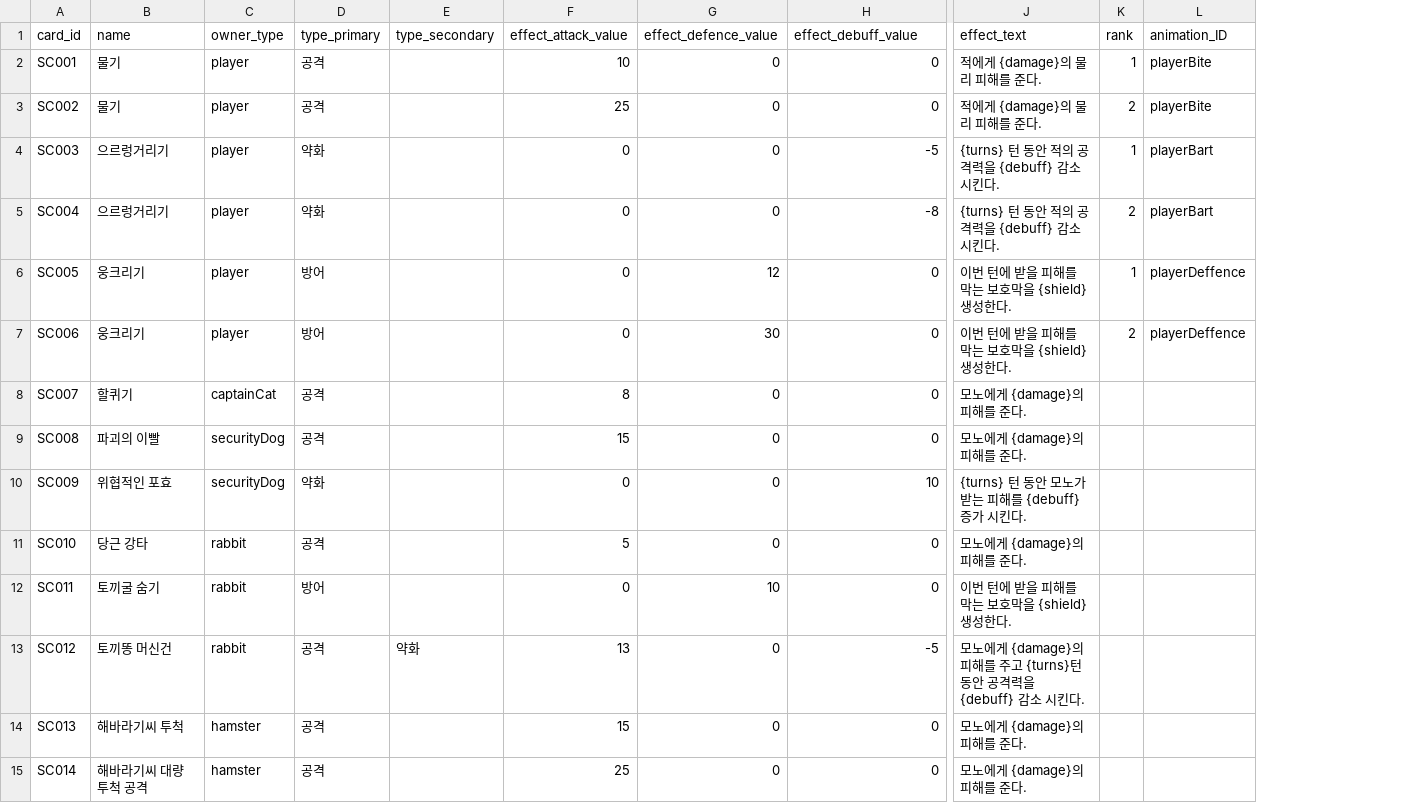
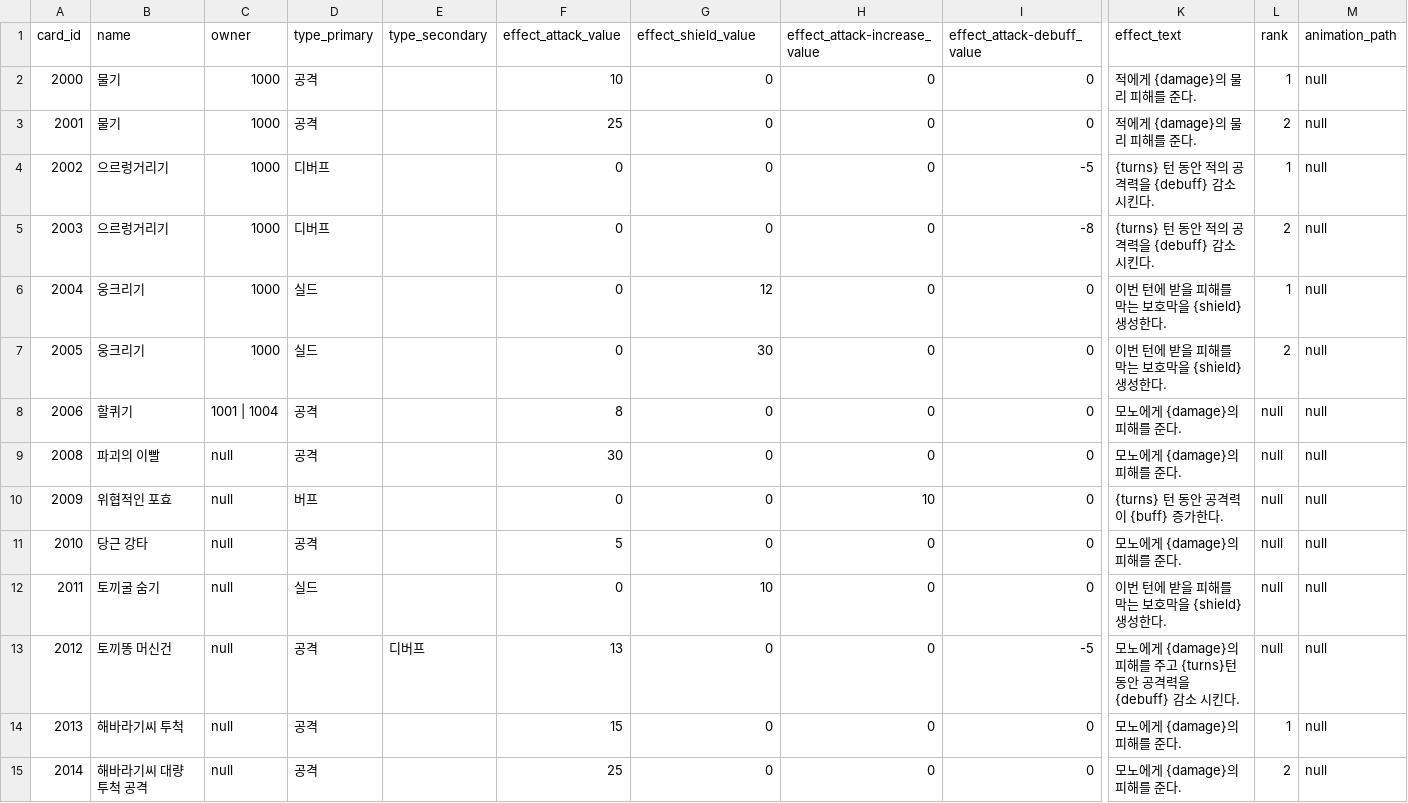
Before and after one commit to B-Dam/Project_DAD, a CSV file: Assets/Resources/CSV/skillcardDB.csv, drawn as a sheet; only a part is shown, gaps mark what is left out; removed rows and columns are numbered as before the commit, all else as after; the diff covers the shown part only; the diff names each change by its address in the sheet, - before the commit and + after, or states it on an @@ line.

Commit message:
🩹 fix, ✨ update : enemyAI 업데이트, 스킬 데이터 임포트 수정
송곳니의 전투 AI가 추가되었습니다.
skillcardDB를 업데이트하고, 그에 맞춰 임포터, 카드 데이터가 수정되었습니다.
송곳니의 전투 애니메이션이 추가되었습니다.

```diff
--- a/Assets/Resources/CSV/skillcardDB.csv
+++ b/Assets/Resources/CSV/skillcardDB.csv
-column C (owner_type), rows 2-15: player | player | player | player | player | player | captainCat | securityDog | securityDog | rabbit | rabbit | rabbit | hamster | hamster
+column C (owner), rows 2-15: 1000 | 1000 | 1000 | 1000 | 1000 | 1000 | 1001 | 1004 | null | null | null | null | null | null | null
+column H (effect_attack-increase_value), rows 2-15: 0 | 0 | 0 | 0 | 0 | 0 | 0 | 0 | 10 | 0 | 0 | 0 | 0 | 0
-column L (animation_ID), rows 2-7: playerBite | playerBite | playerBart | playerBart | playerDeffence | playerDeffence
+column M (animation_path), rows 2-15: all null
-G1: effect_defence_value
+G1: effect_shield_value
-I1: effect_debuff_value
+I1: effect_attack-debuff_value
-A2 (card_id): SC001
+A2 (card_id): 2000
-A3 (card_id): SC002
+A3 (card_id): 2001
-A4 (card_id): SC003
+A4 (card_id): 2002
-D4:D5 (type_primary): 약화
+D4:D5 (type_primary): 디버프
-A5 (card_id): SC004
+A5 (card_id): 2003
-A6 (card_id): SC005
+A6 (card_id): 2004
-D6:D7 (type_primary): 방어
+D6:D7 (type_primary): 실드
-A7 (card_id): SC006
+A7 (card_id): 2005
-A8 (card_id): SC007
+A8 (card_id): 2006
-L8:L13 (rank): (empty)
+L8:L13 (rank): null
-A9 (card_id): SC008
+A9 (card_id): 2008
-F9 (effect_attack_value): 15
+F9 (effect_attack_value): 30
-A10 (card_id): SC009
+A10 (card_id): 2009
-D10 (type_primary): 약화
+D10 (type_primary): 버프
-I10 (effect_attack-debuff_value): 10
+I10 (effect_attack-debuff_value): 0
-K10 (effect_text): {turns} 턴 동안 모노가 받는 피해를 {debuff} 증가 시킨다.
+K10 (effect_text): {turns} 턴 동안 공격력이 {buff} 증가한다.
-A11 (card_id): SC010
+A11 (card_id): 2010
-A12 (card_id): SC011
+A12 (card_id): 2011
-D12 (type_primary): 방어
+D12 (type_primary): 실드
-A13 (card_id): SC012
+A13 (card_id): 2012
-E13 (type_secondary): 약화
+E13 (type_secondary): 디버프
-A14 (card_id): SC013
+A14 (card_id): 2013
-L14 (rank): (empty)
+L14 (rank): 1
-A15 (card_id): SC014
+A15 (card_id): 2014
-L15 (rank): (empty)
+L15 (rank): 2
```
Also changed, not shown: 2 added rows, 1 removed row and 10 edited cells elsewhere in this file, 46 other files.
